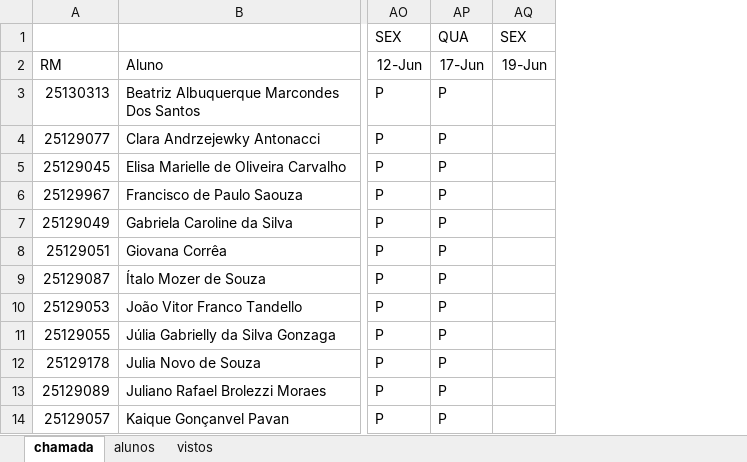
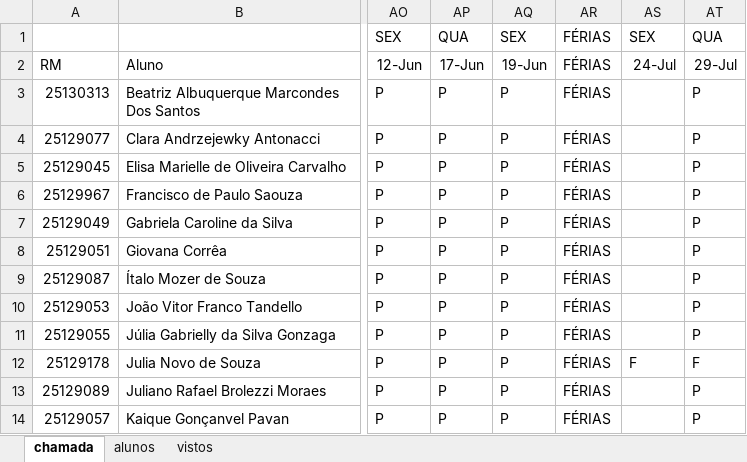
Before and after one commit to wellifabio/senai2026, an Excel workbook: ds/turmas/2DES_A/frequencia-3-A.xlsx, sheet chamada, drawn as a sheet; only a part is shown, gaps mark what is left out; values as stored, in another font and other column widths than the file's, no borders; conditional formats not drawn; addresses are those after the commit; the diff names each change by its address in the sheet, - before the commit and + after, or states it on an @@ line.

Commit message:
CHAMADA

```diff
--- a/ds/turmas/2DES_A/frequencia-3-A.xlsx (sheet chamada)
+++ b/ds/turmas/2DES_A/frequencia-3-A.xlsx (sheet chamada)
+column AQ, rows 1-14: SEX | 19-Jun | P | P | P | P | P | P | P | P | P | P | P | P
+column AR, rows 1-14: all FÉRIAS
+column AT, rows 1-14: QUA | 29-Jul | P | P | P | P | P | P | P | P | P | F | P | P
-AS2: 19-Jun
+AS2: 24-Jul
-AS12: (empty)
+AS12: F
```
Also changed, not shown: 9 other files.
